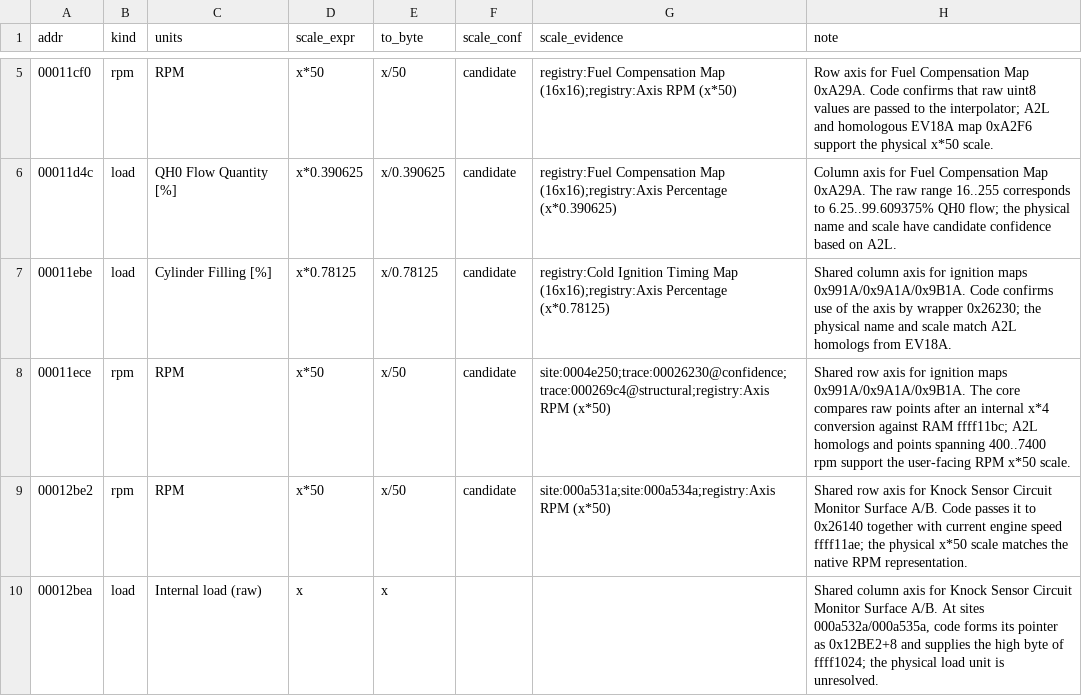
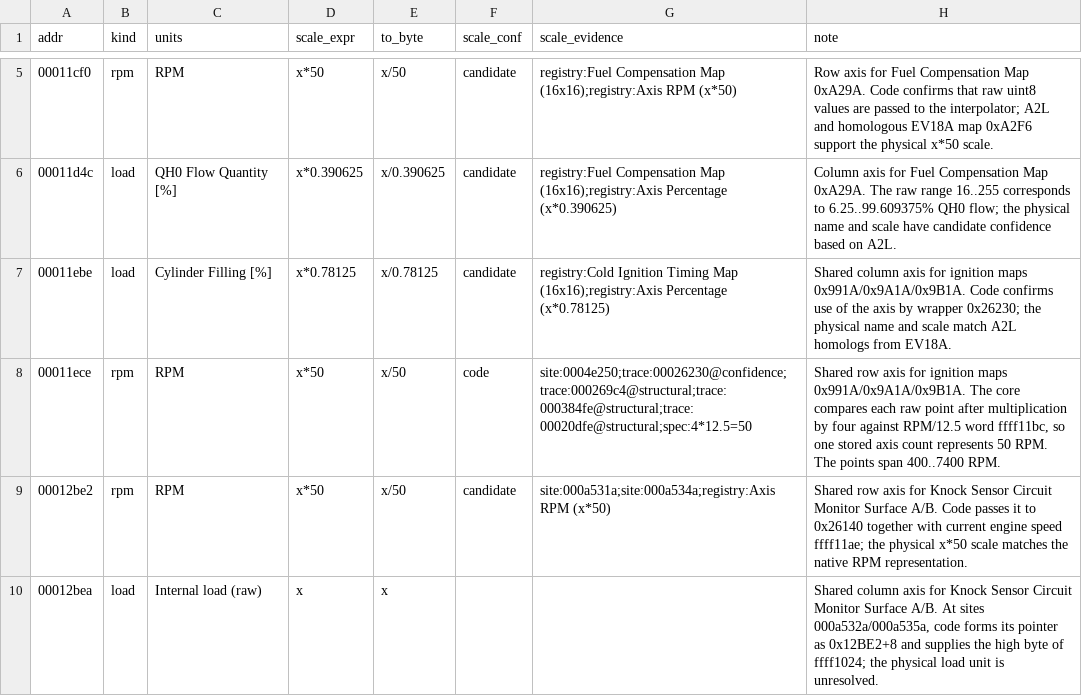
Before and after one commit to irudoy/v, a CSV file: defs/JK08A.axes.csv, drawn as a sheet; only a part is shown, gaps mark what is left out.

```diff
--- a/defs/JK08A.axes.csv
+++ b/defs/JK08A.axes.csv
@@ -7,3 +7,3 @@ addr,kind,units,scale_expr,to_byte,scale_conf,scale_evidence,note
 00011ebe,load,Cylinder Filling [%],x*0.78125,x/0.78125,candidate,registry:Cold Ignition Timing Map (16x16);registry:Axis Percentage (x*0.78125),"Shared column axis for ignition maps 0x991A/0x9A1A/0x9B1A. Code confirms use of the axis by wrapper 0x26230; the physical name and scale match A2L homologs from EV18A."
-00011ece,rpm,RPM,x*50,x/50,candidate,site:0004e250;trace:00026230@confidence;trace:000269c4@structural;registry:Axis RPM (x*50),"Shared row axis for ignition maps 0x991A/0x9A1A/0x9B1A. The core compares raw points after an internal x*4 conversion against RAM ffff11bc; A2L homologs and points spanning 400..7400 rpm support the user-facing RPM x*50 scale."
+00011ece,rpm,RPM,x*50,x/50,code,site:0004e250;trace:00026230@confidence;trace:000269c4@structural;trace:000384fe@structural;trace:00020dfe@structural;spec:4*12.5=50,"Shared row axis for ignition maps 0x991A/0x9A1A/0x9B1A. The core compares each raw point after multiplication by four against RPM/12.5 word ffff11bc, so one stored axis count represents 50 RPM. The points span 400..7400 RPM."
 00012be2,rpm,RPM,x*50,x/50,candidate,site:000a531a;site:000a534a;registry:Axis RPM (x*50),"Shared row axis for Knock Sensor Circuit Monitor Surface A/B. Code passes it to 0x26140 together with current engine speed ffff11ae; the physical x*50 scale matches the native RPM representation."
```
Also changed, not shown: defs/JK08A.findings.csv, defs/JK08A.funcs.csv, 4 other files.
